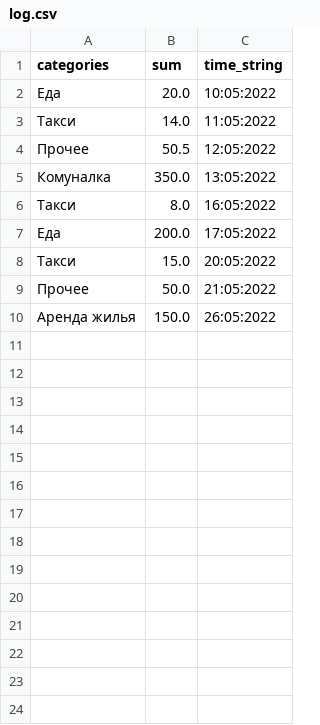
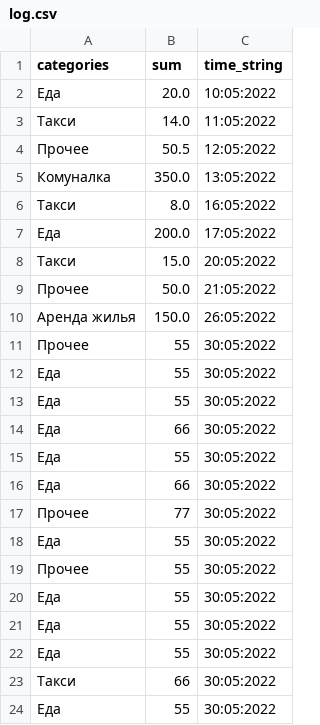
Before and after one commit to JoniBoongalo/telega, a CSV file: log.csv, drawn as a sheet; the diff names each change by its address in the sheet, - before the commit and + after, or states it on an @@ line.

```diff
--- a/log.csv
+++ b/log.csv
+row 11: Прочее | 55 | 30:05:2022
+row 12: Еда | 55 | 30:05:2022
+row 13: Еда | 55 | 30:05:2022
+row 14: Еда | 66 | 30:05:2022
+row 15: Еда | 55 | 30:05:2022
+row 16: Еда | 66 | 30:05:2022
+row 17: Прочее | 77 | 30:05:2022
+row 18: Еда | 55 | 30:05:2022
+row 19: Прочее | 55 | 30:05:2022
+row 20: Еда | 55 | 30:05:2022
+row 21: Еда | 55 | 30:05:2022
+row 22: Еда | 55 | 30:05:2022
+row 23: Такси | 66 | 30:05:2022
+row 24: Еда | 55 | 30:05:2022
```
Also changed, not shown: 3 other files.
